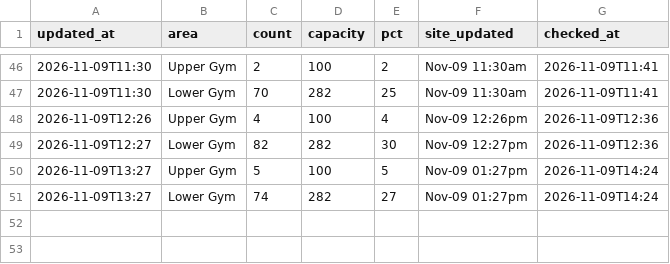
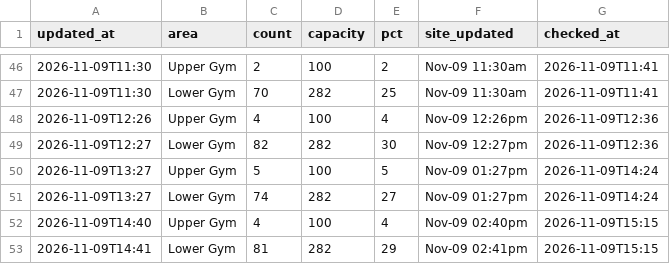
Before and after one commit to sharktide0/corec-tracker, a CSV file: docs/log.csv, drawn as a sheet; only a part is shown, gaps mark what is left out; the diff names each change by its address in the sheet, - before the commit and + after, or states it on an @@ line.

Commit message:
log 20:15

```diff
--- a/docs/log.csv
+++ b/docs/log.csv
+row 52: 2026-11-09T14:40 | Upper Gym | 4 | 100 | 4 | Nov-09 02:40pm | 2026-11-09T15:15
+row 53: 2026-11-09T14:41 | Lower Gym | 81 | 282 | 29 | Nov-09 02:41pm | 2026-11-09T15:15
```
